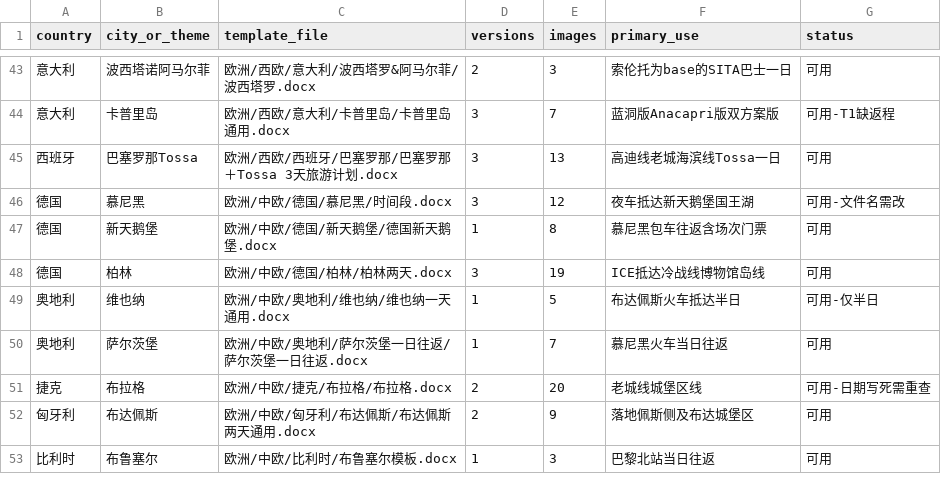
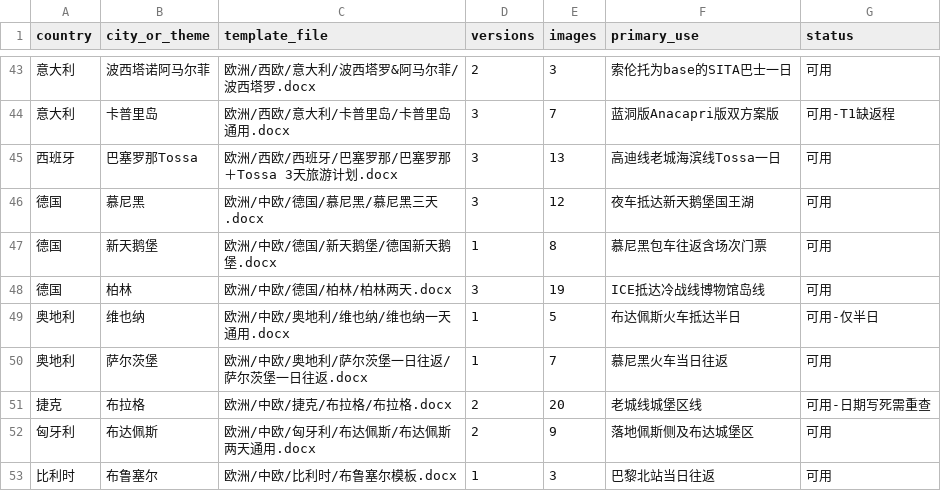
Before and after one commit to haoyuezhang18-commits/travel, a CSV file: catalog/template_index.csv, drawn as a sheet; only a part is shown, gaps mark what is left out.

Commit message:
整理模板库两处历史遗留
- 慕尼黑模板 时间段.docx 改名为 慕尼黑三天.docx
- 客户成品 法意瑞13天行程.docx 从模板库移出至 文件夹/旅游/
- 索引、城市页、CSV 同步更新为实际路径

```diff
--- a/catalog/template_index.csv
+++ b/catalog/template_index.csv
@@ -45,3 +45,3 @@ country,city_or_theme,template_file,versions,images,primary_use,status
 西班牙,巴塞罗那Tossa,欧洲/西欧/西班牙/巴塞罗那/巴塞罗那＋Tossa 3天旅游计划.docx,3,13,高迪线老城海滨线Tossa一日,可用
-德国,慕尼黑,欧洲/中欧/德国/慕尼黑/时间段.docx,3,12,夜车抵达新天鹅堡国王湖,可用-文件名需改
+德国,慕尼黑,欧洲/中欧/德国/慕尼黑/慕尼黑三天.docx,3,12,夜车抵达新天鹅堡国王湖,可用
 德国,新天鹅堡,欧洲/中欧/德国/新天鹅堡/德国新天鹅堡.docx,1,8,慕尼黑包车往返含场次门票,可用
```
Also changed, not shown: 8 other files.
